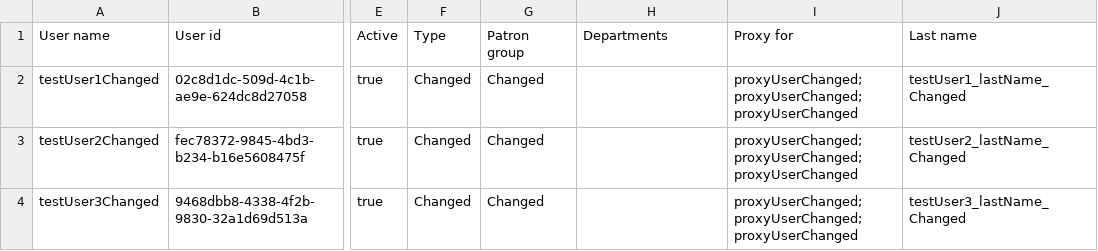
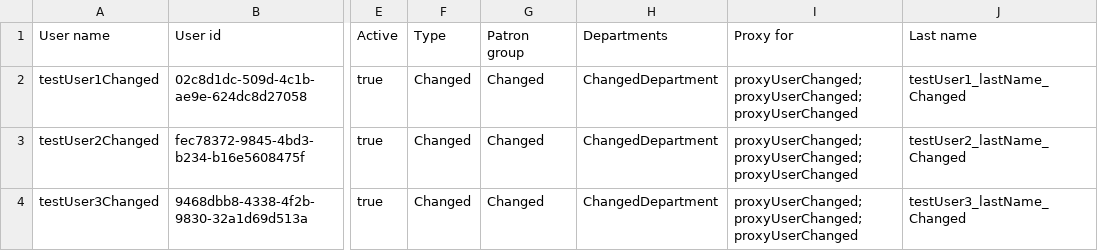
Before and after one commit to folio-org/folio-integration-tests, a CSV file: mod-bulk-edit/src/main/resources/samples/user/csv/expected-updated-user-records-after-update-job.csv, drawn as a sheet; only a part is shown, gaps mark what is left out; the diff names each change by its address in the sheet, - before the commit and + after, or states it on an @@ line.

```diff
--- a/mod-bulk-edit/src/main/resources/samples/user/csv/expected-updated-user-records-after-update-job.csv
+++ b/mod-bulk-edit/src/main/resources/samples/user/csv/expected-updated-user-records-after-update-job.csv
-H2:H4 (Departments): (empty)
+H2:H4 (Departments): ChangedDepartment
```
Also changed, not shown: mod-bulk-edit/src/main/resources/samples/user/csv/edited-user-records.csv, 7 other files.
